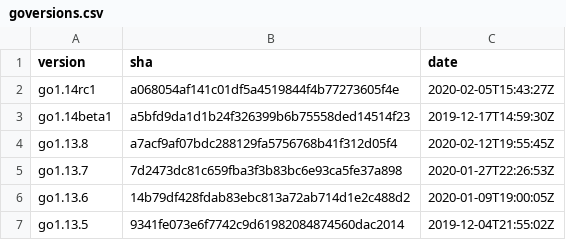
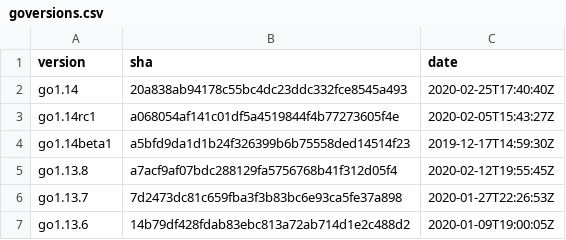
Before and after one commit to goretk/gore, a CSV file: resources/goversions.csv, drawn as a sheet; only a part is shown; the shorter side is filled out with more unchanged rows.

```diff
--- a/resources/goversions.csv
+++ b/resources/goversions.csv
@@ -1,2 +1,3 @@
 version,sha,date
+go1.14,20a838ab94178c55bc4dc23ddc332fce8545a493,2020-02-25T17:40:40Z
 go1.14rc1,a068054af141c01df5a4519844f4b77273605f4e,2020-02-05T15:43:27Z
```
Also changed, not shown: 1 other file.
